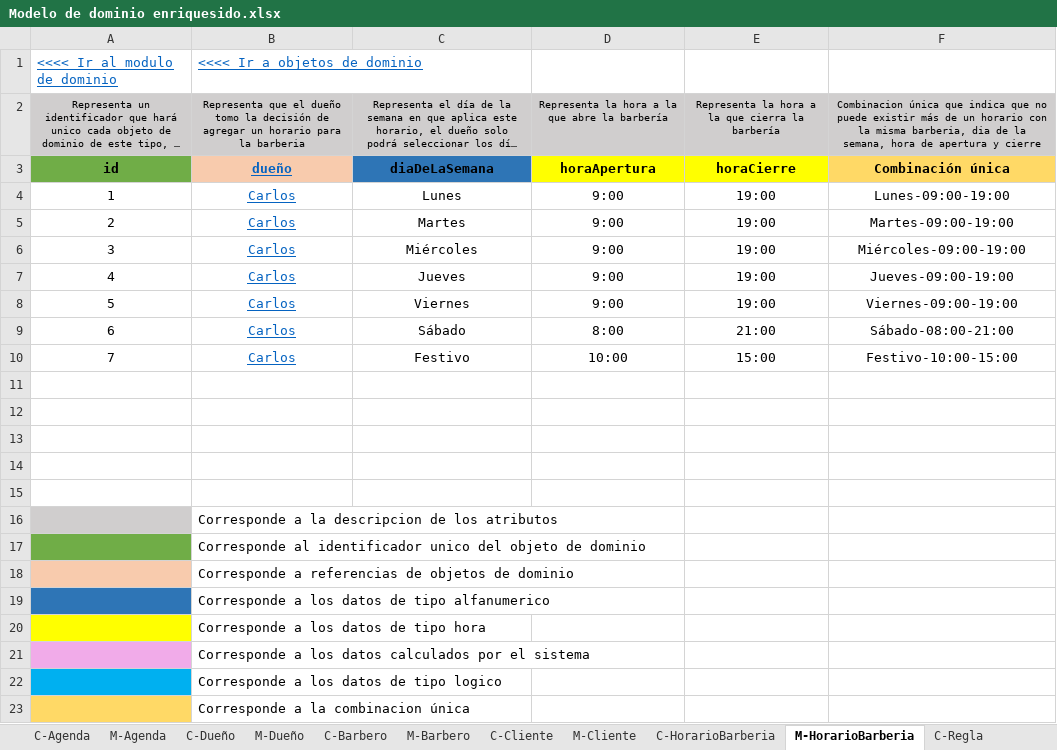
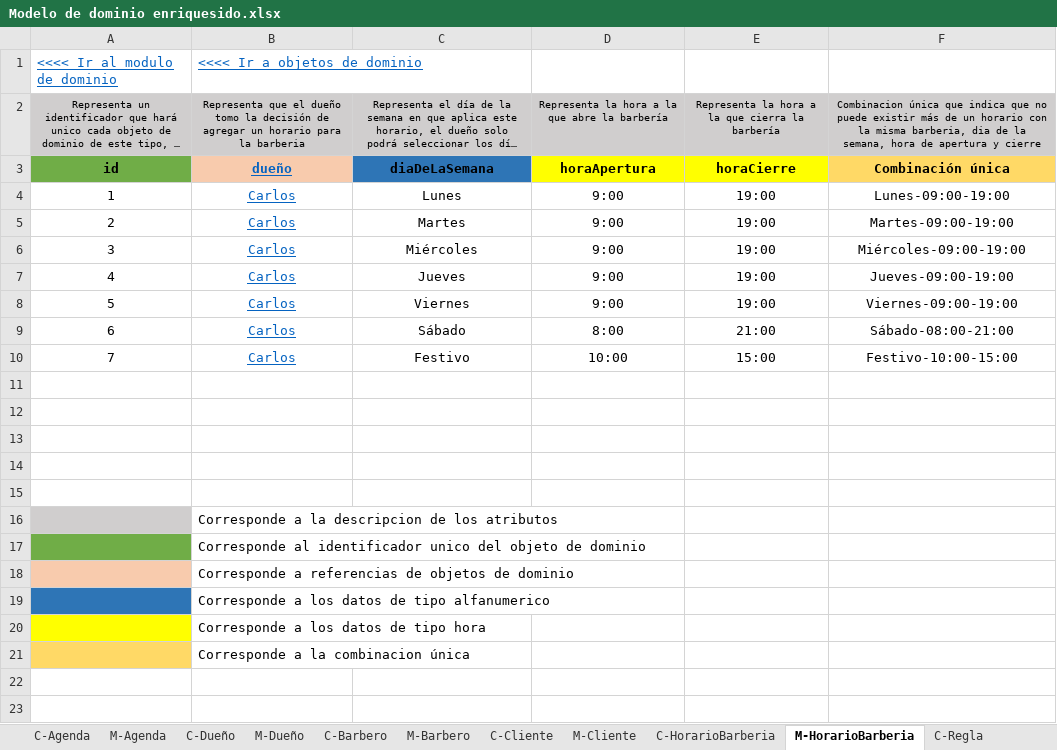
Before and after one commit to Leandro-Gomez-12345/Proyecto-extra-clase-DOO, an Excel workbook: Modelo de dominio enriquesido.xlsx, sheet M-HorarioBarberia, drawn as a sheet; long unchanged cells end in …; values as stored, in another font and other column widths than the file's, no borders; the diff names each change by its address in the sheet, - before the commit and + after, or states it on an @@ line.

Commit message:
Se hizo otra version del modelo de dominio y se esta realizando el muestreo

```diff
--- a/Modelo de dominio enriquesido.xlsx (sheet M-HorarioBarberia)
+++ b/Modelo de dominio enriquesido.xlsx (sheet M-HorarioBarberia)
-row 21:  | Corresponde a los datos calculados por el sistema
-row 22:  | Corresponde a los datos de tipo logico
```
Also changed, not shown: 1 other file.
